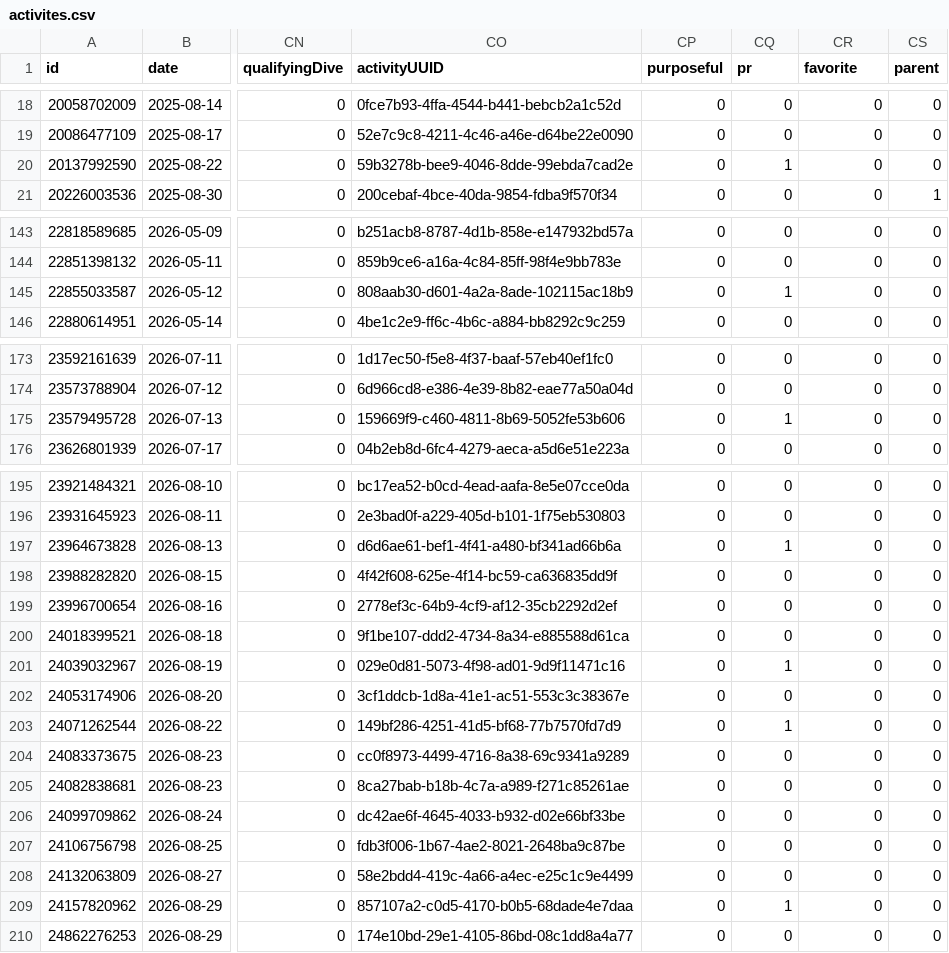
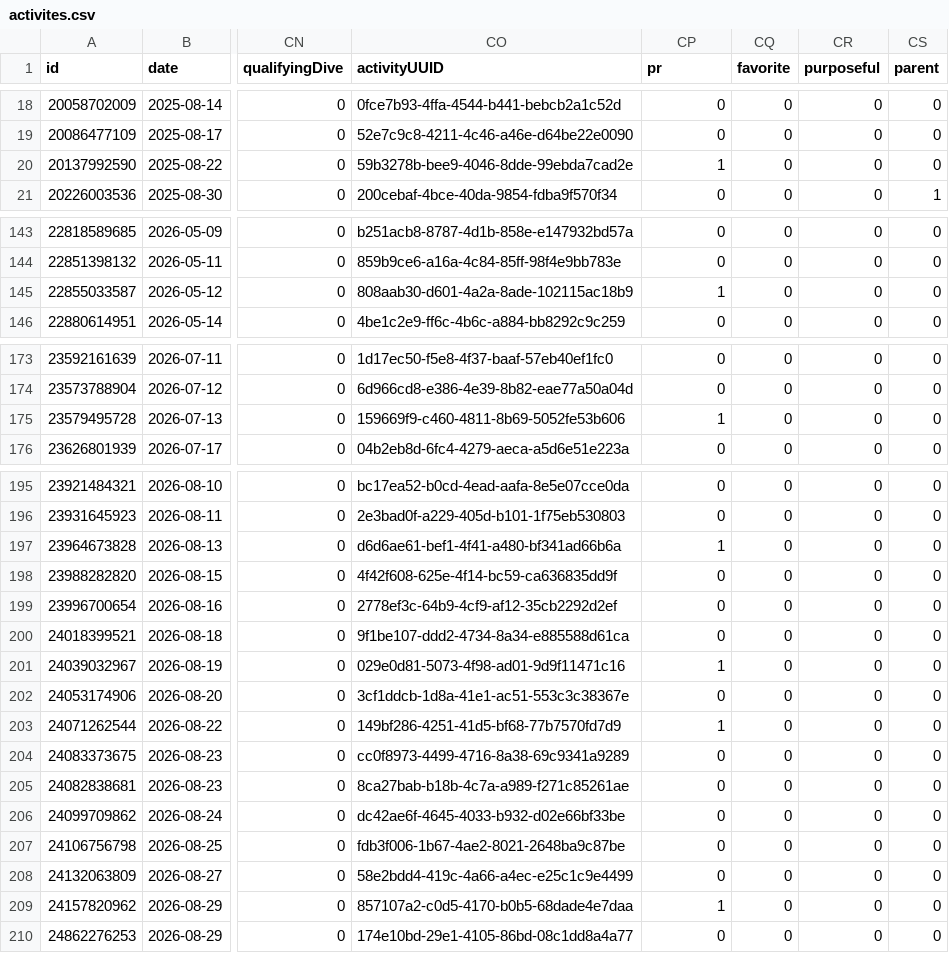
Before and after one commit to nicolasmahut-ui/garmin-data, a CSV file: activites.csv, drawn as a sheet; only a part is shown, gaps mark what is left out; the diff covers the shown part only; the diff names each change by its address in the sheet, - before the commit and + after, or states it on an @@ line.

Commit message:
activites 2026-11-15 06:00

```diff
--- a/activites.csv
+++ b/activites.csv
-CP1: purposeful
+CP1: pr
-CQ1: pr
+CQ1: favorite
-CR1: favorite
+CR1: purposeful
-CP20 (pr): 0
+CP20 (pr): 1
-CQ20 (favorite): 1
+CQ20 (favorite): 0
-CP145 (pr): 0
+CP145 (pr): 1
-CQ145 (favorite): 1
+CQ145 (favorite): 0
-CP175 (pr): 0
+CP175 (pr): 1
-CQ175 (favorite): 1
+CQ175 (favorite): 0
-CP197 (pr): 0
+CP197 (pr): 1
-CQ197 (favorite): 1
+CQ197 (favorite): 0
-CP201 (pr): 0
+CP201 (pr): 1
-CQ201 (favorite): 1
+CQ201 (favorite): 0
-CP203 (pr): 0
+CP203 (pr): 1
-CQ203 (favorite): 1
+CQ203 (favorite): 0
-CP209 (pr): 0
+CP209 (pr): 1
-CQ209 (favorite): 1
+CQ209 (favorite): 0
```
Also changed, not shown: 2 edited cells elsewhere in this file.
